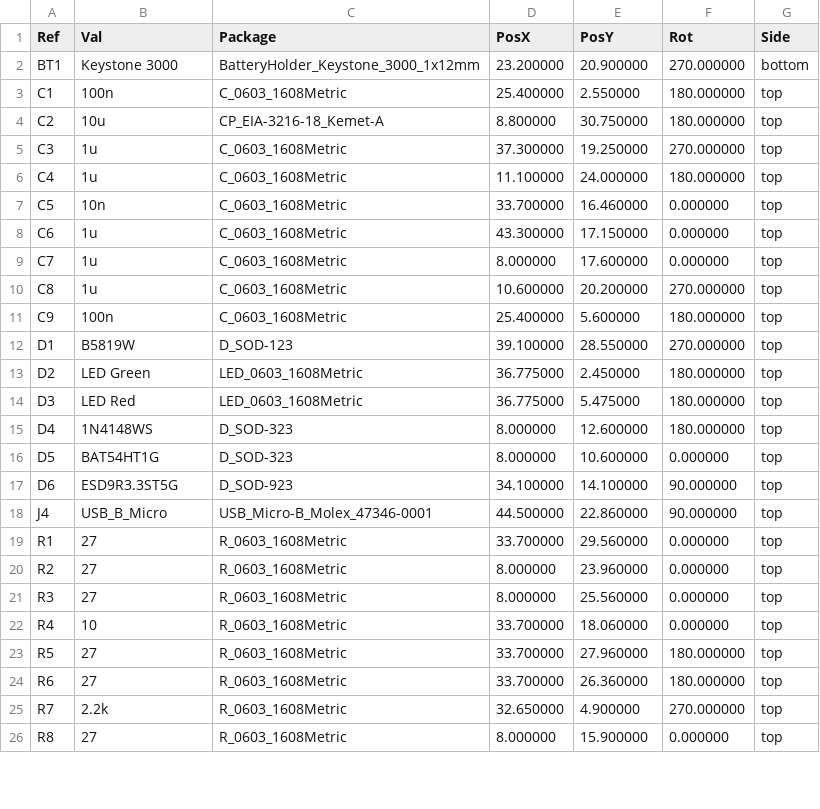
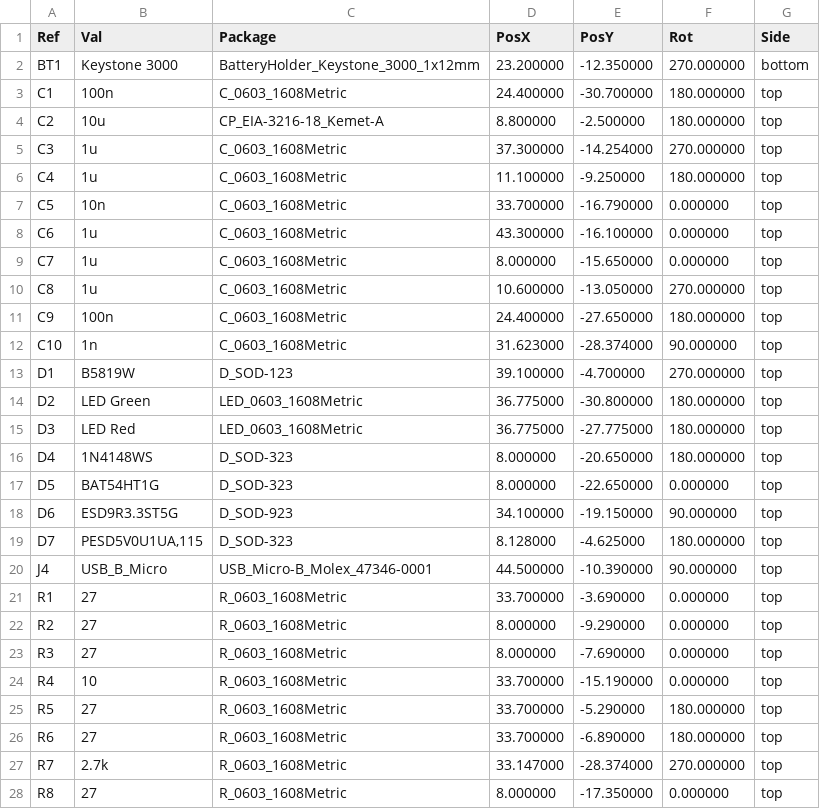
Before and after one commit to thinkfat/ublox-breakout, a CSV file: fab/ublox-breakout-all-pos.csv, drawn as a sheet; only a part is shown; the diff covers the shown part only.

```diff
--- a/fab/ublox-breakout-all-pos.csv
+++ b/fab/ublox-breakout-all-pos.csv
@@ -1,26 +1,28 @@
 Ref,Val,Package,PosX,PosY,Rot,Side
-"BT1","Keystone 3000","BatteryHolder_Keystone_3000_1x12mm",23.200000,20.900000,270.000000,bottom
-"C1","100n","C_0603_1608Metric",25.400000,2.550000,180.000000,top
-"C2","10u","CP_EIA-3216-18_Kemet-A",8.800000,30.750000,180.000000,top
-"C3","1u","C_0603_1608Metric",37.300000,19.250000,270.000000,top
-"C4","1u","C_0603_1608Metric",11.100000,24.000000,180.000000,top
-"C5","10n","C_0603_1608Metric",33.700000,16.460000,0.000000,top
-"C6","1u","C_0603_1608Metric",43.300000,17.150000,0.000000,top
-"C7","1u","C_0603_1608Metric",8.000000,17.600000,0.000000,top
-"C8","1u","C_0603_1608Metric",10.600000,20.200000,270.000000,top
-"C9","100n","C_0603_1608Metric",25.400000,5.600000,180.000000,top
-"D1","B5819W","D_SOD-123",39.100000,28.550000,270.000000,top
-"D2","LED Green","LED_0603_1608Metric",36.775000,2.450000,180.000000,top
-"D3","LED Red","LED_0603_1608Metric",36.775000,5.475000,180.000000,top
-"D4","1N4148WS","D_SOD-323",8.000000,12.600000,180.000000,top
-"D5","BAT54HT1G","D_SOD-323",8.000000,10.600000,0.000000,top
-"D6","ESD9R3.3ST5G","D_SOD-923",34.100000,14.100000,90.000000,top
-"J4","USB_B_Micro","USB_Micro-B_Molex_47346-0001",44.500000,22.860000,90.000000,top
-"R1","27","R_0603_1608Metric",33.700000,29.560000,0.000000,top
-"R2","27","R_0603_1608Metric",8.000000,23.960000,0.000000,top
-"R3","27","R_0603_1608Metric",8.000000,25.560000,0.000000,top
-"R4","10","R_0603_1608Metric",33.700000,18.060000,0.000000,top
-"R5","27","R_0603_1608Metric",33.700000,27.960000,180.000000,top
-"R6","27","R_0603_1608Metric",33.700000,26.360000,180.000000,top
-"R7","2.2k","R_0603_1608Metric",32.650000,4.900000,270.000000,top
-"R8","27","R_0603_1608Metric",8.000000,15.900000,0.000000,top
+"BT1","Keystone 3000","BatteryHolder_Keystone_3000_1x12mm",23.200000,-12.350000,270.000000,bottom
+"C1","100n","C_0603_1608Metric",24.400000,-30.700000,180.000000,top
+"C2","10u","CP_EIA-3216-18_Kemet-A",8.800000,-2.500000,180.000000,top
+"C3","1u","C_0603_1608Metric",37.300000,-14.254000,270.000000,top
+"C4","1u","C_0603_1608Metric",11.100000,-9.250000,180.000000,top
+"C5","10n","C_0603_1608Metric",33.700000,-16.790000,0.000000,top
+"C6","1u","C_0603_1608Metric",43.300000,-16.100000,0.000000,top
+"C7","1u","C_0603_1608Metric",8.000000,-15.650000,0.000000,top
+"C8","1u","C_0603_1608Metric",10.600000,-13.050000,270.000000,top
+"C9","100n","C_0603_1608Metric",24.400000,-27.650000,180.000000,top
+"C10","1n","C_0603_1608Metric",31.623000,-28.374000,90.000000,top
+"D1","B5819W","D_SOD-123",39.100000,-4.700000,270.000000,top
+"D2","LED Green","LED_0603_1608Metric",36.775000,-30.800000,180.000000,top
+"D3","LED Red","LED_0603_1608Metric",36.775000,-27.775000,180.000000,top
+"D4","1N4148WS","D_SOD-323",8.000000,-20.650000,180.000000,top
+"D5","BAT54HT1G","D_SOD-323",8.000000,-22.650000,0.000000,top
+"D6","ESD9R3.3ST5G","D_SOD-923",34.100000,-19.150000,90.000000,top
+"D7","PESD5V0U1UA,115","D_SOD-323",8.128000,-4.625000,180.000000,top
+"J4","USB_B_Micro","USB_Micro-B_Molex_47346-0001",44.500000,-10.390000,90.000000,top
+"R1","27","R_0603_1608Metric",33.700000,-3.690000,0.000000,top
+"R2","27","R_0603_1608Metric",8.000000,-9.290000,0.000000,top
+"R3","27","R_0603_1608Metric",8.000000,-7.690000,0.000000,top
+"R4","10","R_0603_1608Metric",33.700000,-15.190000,0.000000,top
+"R5","27","R_0603_1608Metric",33.700000,-5.290000,180.000000,top
+"R6","27","R_0603_1608Metric",33.700000,-6.890000,180.000000,top
+"R7","2.7k","R_0603_1608Metric",33.147000,-28.374000,270.000000,top
+"R8","27","R_0603_1608Metric",8.000000,-17.350000,0.000000,top
```
Also changed, not shown: 2 removed rows and 24 edited cells elsewhere in this file, fab/ublox-breakout_bom_jlc.csv, fab/ublox-breakout_cpl_jlc.csv, 17 other files.
